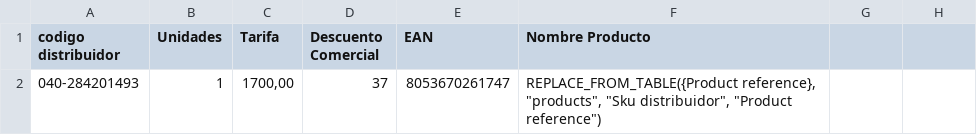
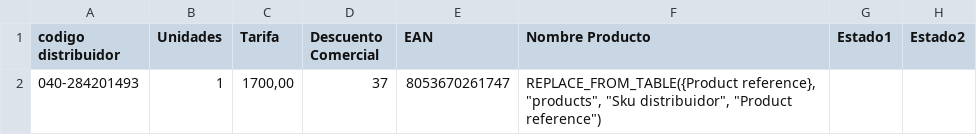
Before and after one commit to Zafion/Tests_Sales_Layer, a CSV file: Formats_16464860463.csv, drawn as a sheet; the diff names each change by its address in the sheet, - before the commit and + after, or states it on an @@ line.

Commit message:
Update Formats_16464860463.csv

```diff
--- a/Formats_16464860463.csv
+++ b/Formats_16464860463.csv
-G1: (empty)
+G1: Estado1
-H1: (empty)
+H1: Estado2
```
